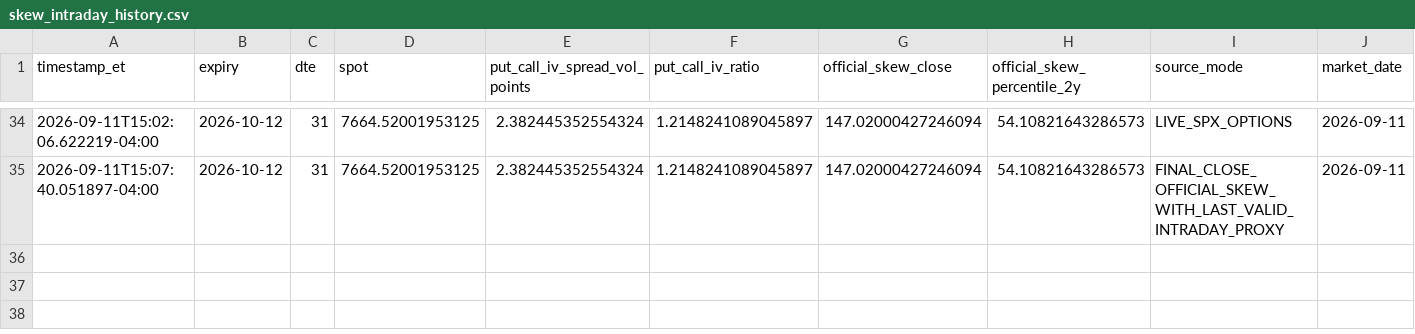
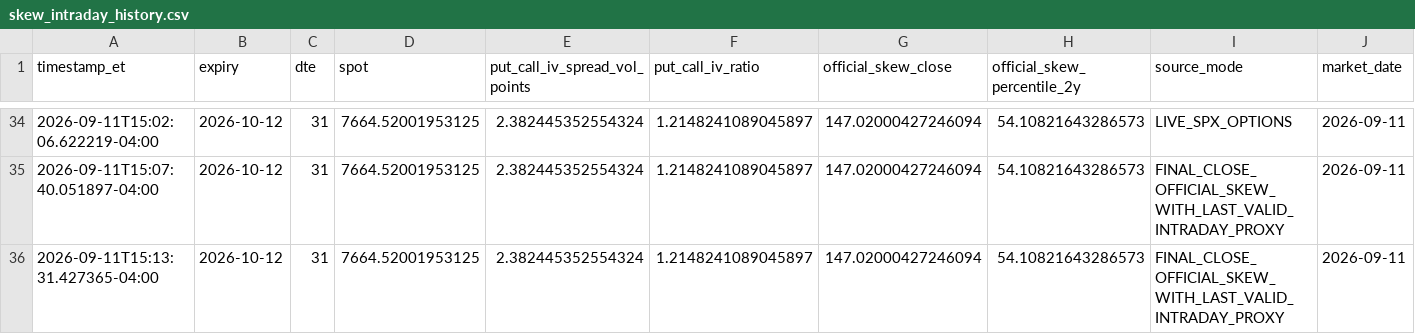
Before and after one commit to arjunthak0522/swing-intelligence, a CSV file: data/reentry/skew_intraday_history.csv, drawn as a sheet; only a part is shown, gaps mark what is left out; the diff names each change by its address in the sheet, - before the commit and + after, or states it on an @@ line.

```diff
--- a/data/reentry/skew_intraday_history.csv
+++ b/data/reentry/skew_intraday_history.csv
+row 36: 2026-09-11T15:13:31.427365-04:00 | 2026-10-12 | 31 | 7664.52001953125 | 2.382445352554324 | 1.2148241089045897 | 147.02000427246094 | 54.10821643286573 | FINAL_CLOSE_OFFICIAL_SKEW_WITH_LAST_VALID_INTRADAY_PROXY | 2026-09-11
```
Also changed, not shown: data/reentry/exhaustion_intraday_history.csv, data/reentry/unified_engine_history.csv, 2 other files.
